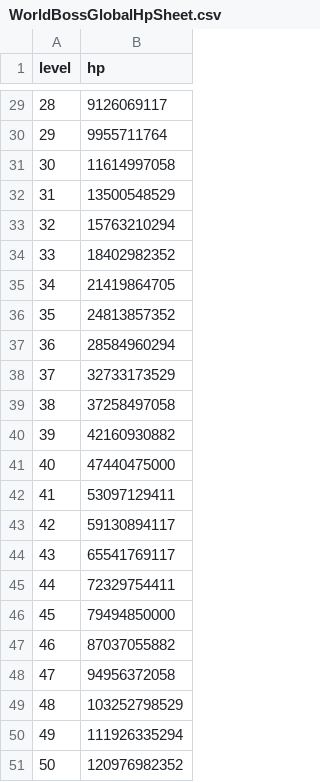
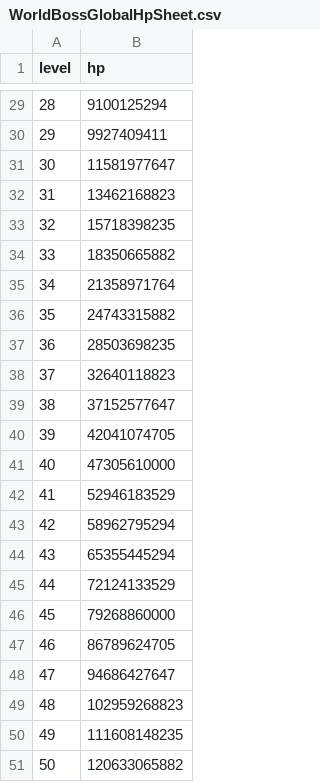
Before and after one commit to planetarium/lib9c, a CSV file: Lib9c/TableCSV/WorldBoss/WorldBossGlobalHpSheet.csv, drawn as a sheet; only a part is shown, gaps mark what is left out; the diff covers the shown part only.

```diff
--- a/Lib9c/TableCSV/WorldBoss/WorldBossGlobalHpSheet.csv
+++ b/Lib9c/TableCSV/WorldBoss/WorldBossGlobalHpSheet.csv
@@ -29,23 +29,23 @@ level,hp
-28,9126069117
-29,9955711764
-30,11614997058
-31,13500548529
-32,15763210294
-33,18402982352
-34,21419864705
-35,24813857352
-36,28584960294
-37,32733173529
-38,37258497058
-39,42160930882
-40,47440475000
-41,53097129411
-42,59130894117
-43,65541769117
-44,72329754411
-45,79494850000
-46,87037055882
-47,94956372058
-48,103252798529
-49,111926335294
-50,120976982352
+28,9100125294
+29,9927409411
+30,11581977647
+31,13462168823
+32,15718398235
+33,18350665882
+34,21358971764
+35,24743315882
+36,28503698235
+37,32640118823
+38,37152577647
+39,42041074705
+40,47305610000
+41,52946183529
+42,58962795294
+43,65355445294
+44,72124133529
+45,79268860000
+46,86789624705
+47,94686427647
+48,102959268823
+49,111608148235
+50,120633065882
```
Also changed, not shown: 27 edited cells elsewhere in this file, 5 other files.
